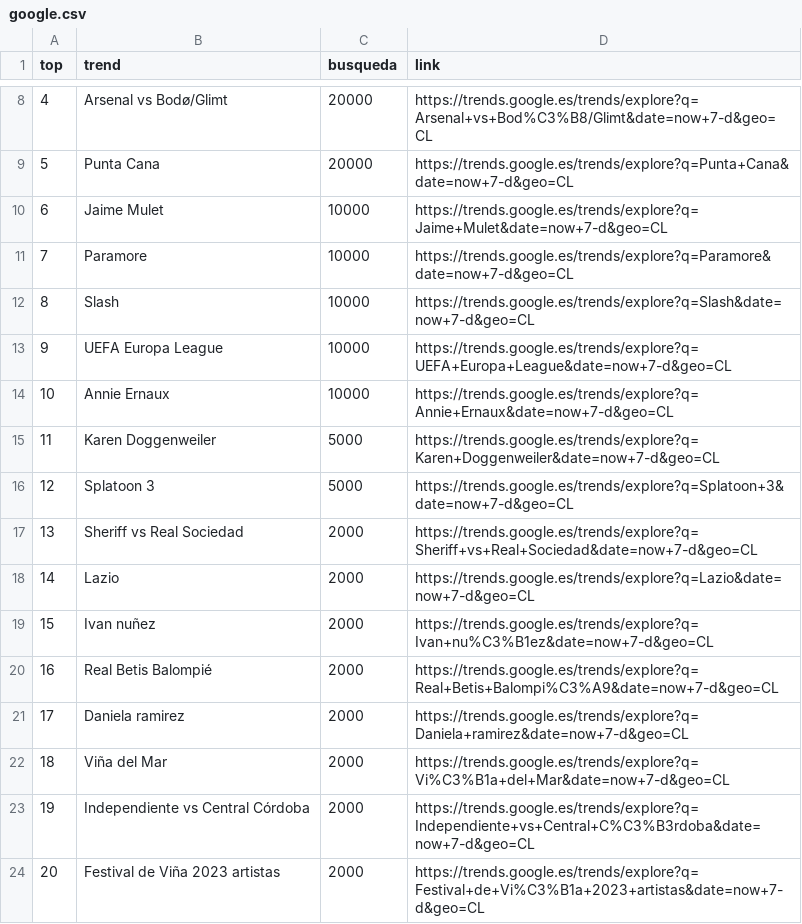
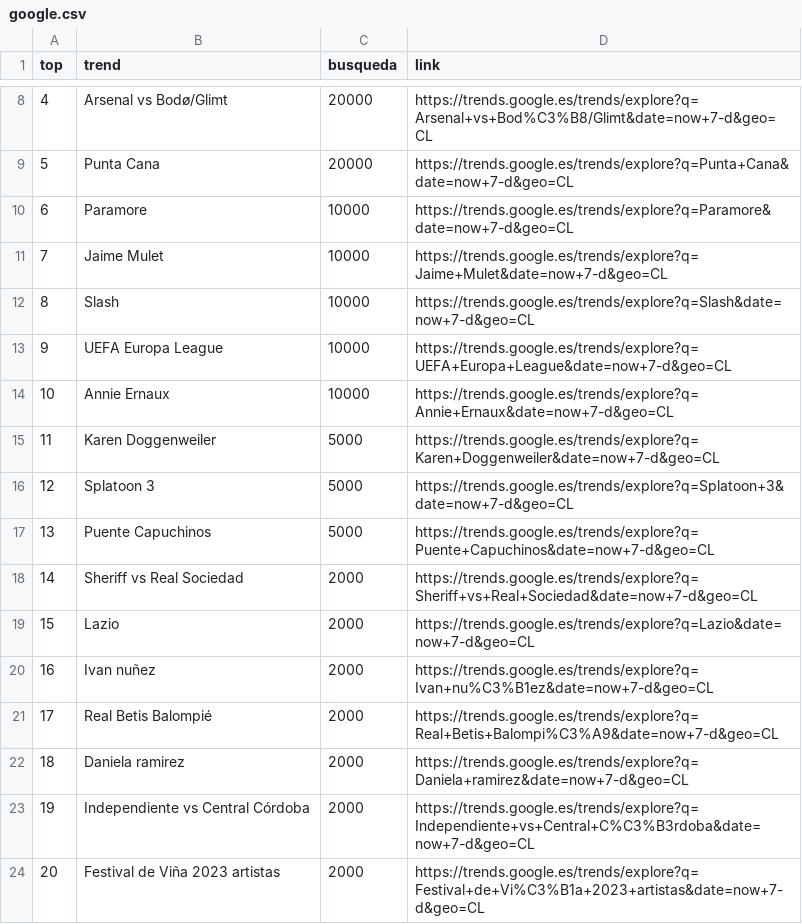
Before and after one commit to cristian-data-science/social_spider_app, a CSV file: resultados/google.csv, drawn as a sheet; only a part is shown, gaps mark what is left out; removed rows and columns are numbered as before the commit, all else as after; the diff names each change by its address in the sheet, - before the commit and + after, or states it on an @@ line.

```diff
--- a/resultados/google.csv
+++ b/resultados/google.csv
@@ row 11 moved to row 10: 6 @@
@@ column A (top) renumbered between rows 11 and 22 @@
+row 17: 13 | Puente Capuchinos | 5000 | https://trends.google.es/trends/explore?q=Puente+Capuchinos&date=now+7-d&geo=CL
-row 22: 18 | Viña del Mar | 2000 | https://trends.google.es/trends/explore?q=Vi%C3%B1a+del+Mar&date=now+7-d&geo=CL
```
Also changed, not shown: resultados/twitter.csv, resultados/youtube.csv.
